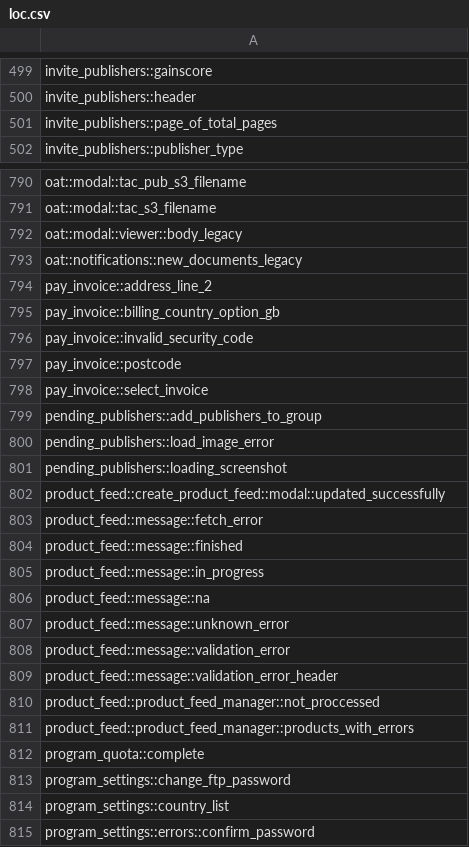
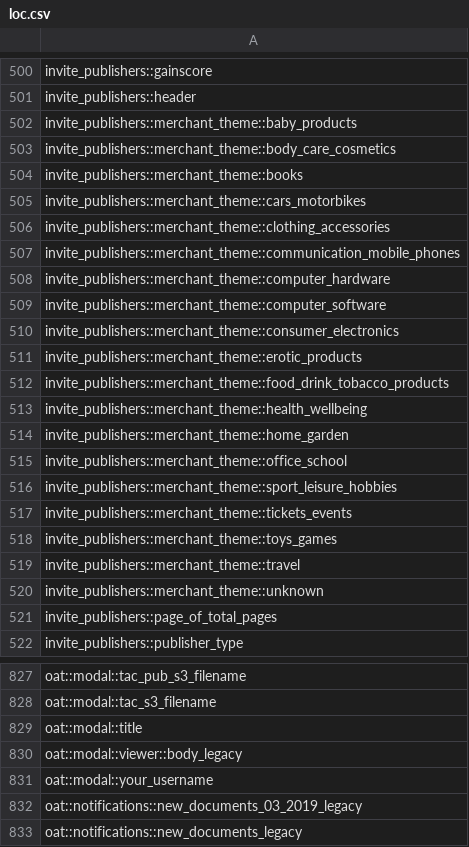
Before and after one commit to seannHewitson/loc-find, a CSV file: loc.csv, drawn as a sheet; only a part is shown, gaps mark what is left out; the shorter side is filled out with more unchanged rows; the diff covers the shown part only.

```diff
--- a/loc.csv
+++ b/loc.csv
@@ -500,2 +501,21 @@ invite_publishers::gainscore
 invite_publishers::header
+invite_publishers::merchant_theme::baby_products
+invite_publishers::merchant_theme::body_care_cosmetics
+invite_publishers::merchant_theme::books
+invite_publishers::merchant_theme::cars_motorbikes
+invite_publishers::merchant_theme::clothing_accessories
+invite_publishers::merchant_theme::communication_mobile_phones
+invite_publishers::merchant_theme::computer_hardware
+invite_publishers::merchant_theme::computer_software
+invite_publishers::merchant_theme::consumer_electronics
+invite_publishers::merchant_theme::erotic_products
+invite_publishers::merchant_theme::food_drink_tobacco_products
+invite_publishers::merchant_theme::health_wellbeing
+invite_publishers::merchant_theme::home_garden
+invite_publishers::merchant_theme::office_school
+invite_publishers::merchant_theme::sport_leisure_hobbies
+invite_publishers::merchant_theme::tickets_events
+invite_publishers::merchant_theme::toys_games
+invite_publishers::merchant_theme::travel
+invite_publishers::merchant_theme::unknown
 invite_publishers::page_of_total_pages
@@ -791,3 +828,6 @@ oat::modal::tac_pub_s3_filename
 oat::modal::tac_s3_filename
+oat::modal::title
 oat::modal::viewer::body_legacy
+oat::modal::your_username
+oat::notifications::new_documents_03_2019_legacy
 oat::notifications::new_documents_legacy
```
Also changed, not shown: 60 added rows elsewhere in this file, 12 other files.
